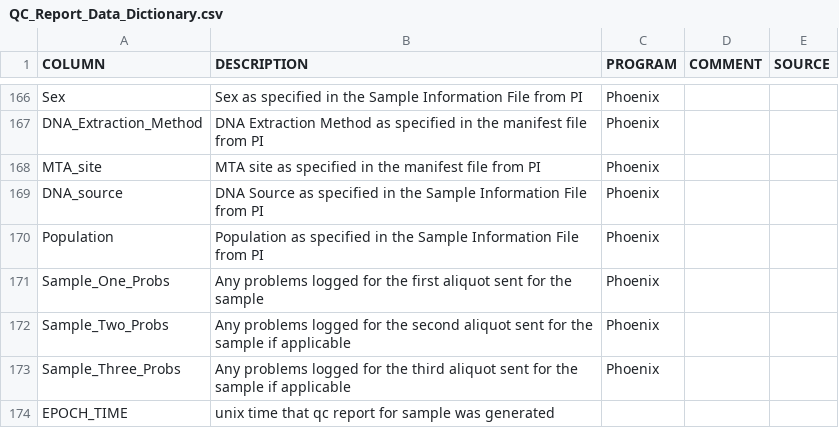
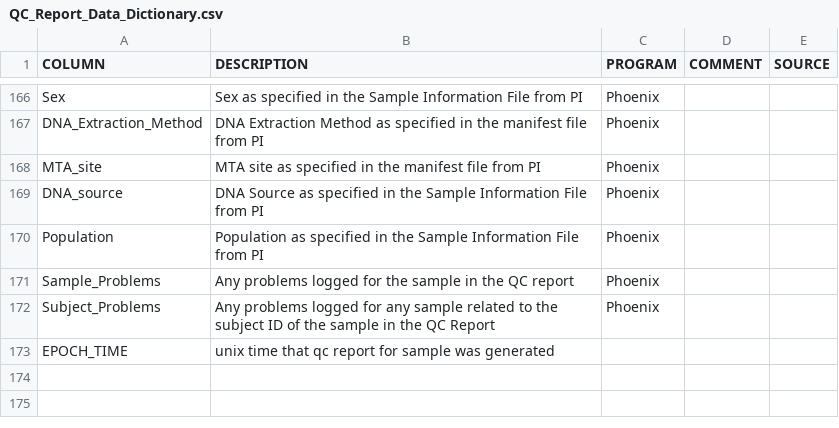
Before and after one commit to Kurt-Hetrick/CIDR_WES, a CSV file: QC_Report_Data_Dictionary.csv, drawn as a sheet; only a part is shown, gaps mark what is left out.

Commit message:
base distribution percentages and substition rates added to qc report. data dictionary updated, just with michelle's updates at the moment

```diff
--- a/QC_Report_Data_Dictionary.csv
+++ b/QC_Report_Data_Dictionary.csv
@@ -170,5 +170,4 @@ DNA_source,DNA Source as specified in the Sample Information File from PI,Phoeni
 Population,Population as specified in the Sample Information File from PI,Phoenix,,
-Sample_One_Probs,Any problems logged for the first aliquot sent for the sample,Phoenix,,
-Sample_Two_Probs,Any problems logged for the second aliquot sent for the sample if applicable,Phoenix,,
-Sample_Three_Probs,Any problems logged for the third aliquot sent for the sample if applicable,Phoenix,,
+Sample_Problems,Any problems logged for the sample in the QC report,Phoenix,,
+Subject_Problems,Any problems logged for any sample related to the subject ID of the sample in the QC Report,Phoenix,,
 EPOCH_TIME,unix time that qc report for sample was generated,,,
```
Also changed, not shown: 5 other files.
